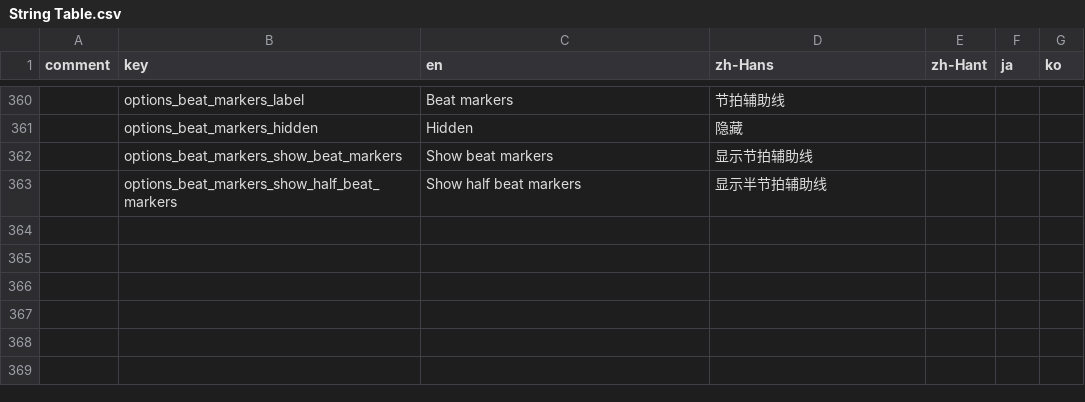
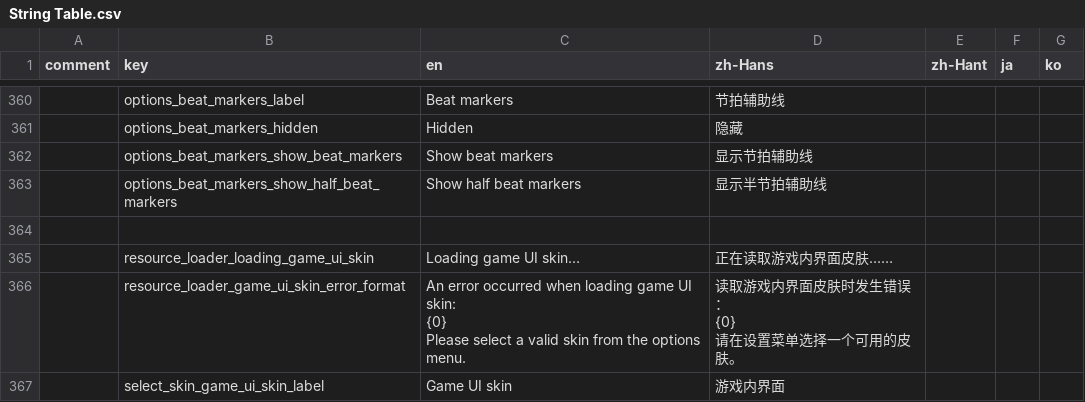
Before and after one commit to techmania-team/techmania, a CSV file: TECHMANIA/Assets/String Table.csv, drawn as a sheet; only a part is shown, gaps mark what is left out; ↵ is a line break in a cell; the diff names each change by its address in the sheet, - before the commit and + after, or states it on an @@ line.

Commit message:
Loading of game UI skin. Added option for game UI skin.

```diff
--- a/TECHMANIA/Assets/String Table.csv
+++ b/TECHMANIA/Assets/String Table.csv
+row 364: (empty)
+row 365:  | resource_loader_loading_game_ui_skin | Loading game UI skin… | 正在读取游戏内界面皮肤……
+row 366:  | resource_loader_game_ui_skin_error_format | An error occurred when loading game UI skin: ↵ {0} ↵ Please select a valid skin from the options menu. | 读取游戏内界面皮肤时发生错误： ↵ {0} ↵ 请在设置菜单选择一个可用的皮肤。
+row 367:  | select_skin_game_ui_skin_label | Game UI skin | 游戏内界面
```
Also changed, not shown: 7 other files.
